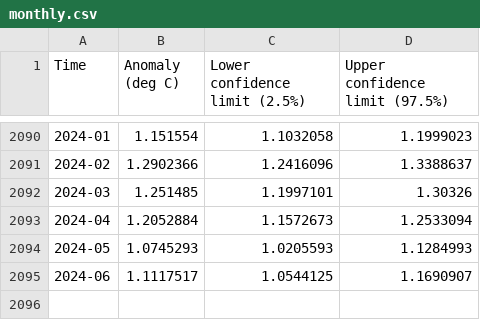
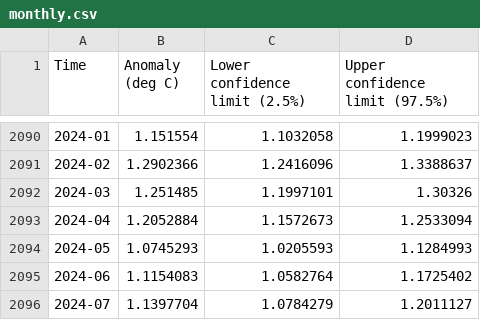
Before and after one commit to stormrisk/stormrisk.github.io, a CSV file: monthly.csv, drawn as a sheet; only a part is shown, gaps mark what is left out.

```diff
--- a/monthly.csv
+++ b/monthly.csv
@@ -2094,2 +2094,3 @@ Time,Anomaly (deg C),Lower confidence limit (2.5%),Upper confidence limit (97.5%
 2024-05,1.0745293,1.0205593,1.1284993
-2024-06,1.1117517,1.0544125,1.1690907
+2024-06,1.1154083,1.0582764,1.1725402
+2024-07,1.1397704,1.0784279,1.2011127
```
Also changed, not shown: trend.csv, 2 other files.
